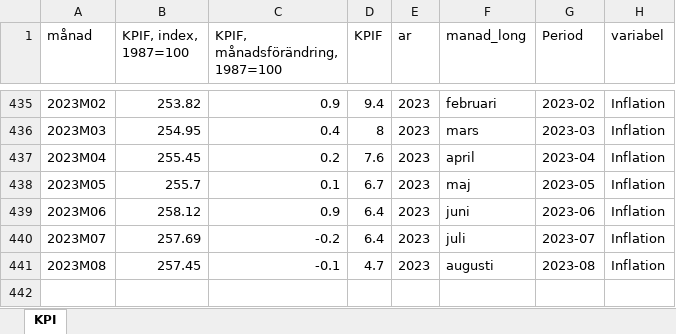
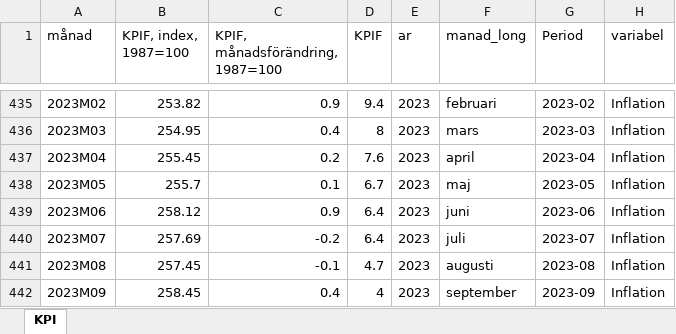
Before and after one commit to Region-Dalarna/laget_i_Dalarna, an Excel workbook: Data/KPI.xlsx, sheet KPI, drawn as a sheet; only a part is shown, gaps mark what is left out; values as stored, in another font and other column widths than the file's, no borders; the diff names each change by its address in the sheet, - before the commit and + after, or states it on an @@ line.

```diff
--- a/Data/KPI.xlsx (sheet KPI)
+++ b/Data/KPI.xlsx (sheet KPI)
+row 442: 2023M09 | 258.45 | 0.4 | 4 | 2023 | september | 2023-09 | Inflation
```
Also changed, not shown: Data/arbetsloshet_kommun.xlsx, Data/konkurser_korrekt.xlsx, 27 other files.
